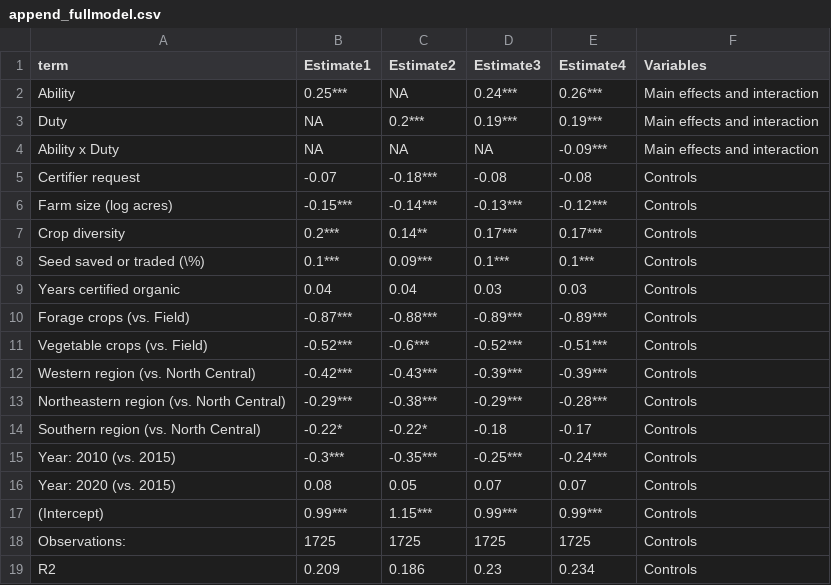
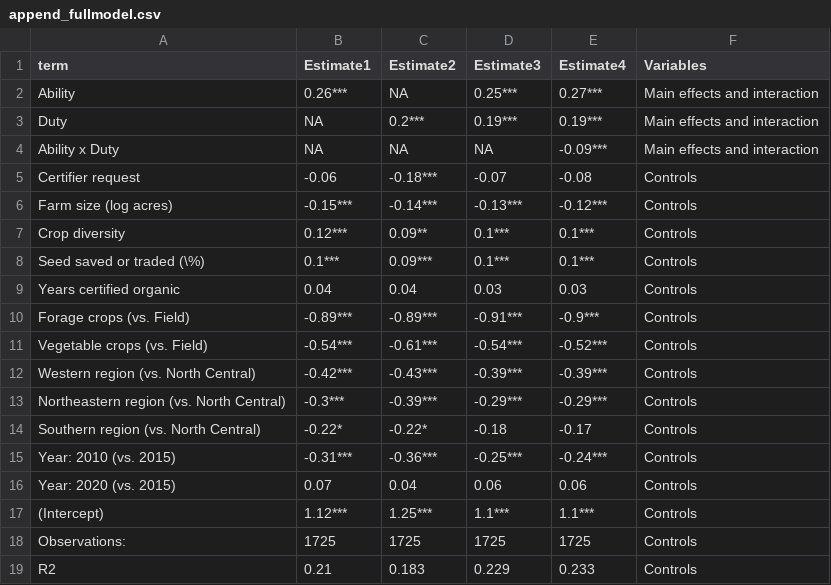
Before and after one commit to liza-wood/organicseed_adoption, a CSV file: tables/append_fullmodel.csv, drawn as a sheet.

```diff
--- a/tables/append_fullmodel.csv
+++ b/tables/append_fullmodel.csv
@@ -1,19 +1,19 @@
 "term","Estimate1","Estimate2","Estimate3","Estimate4","Variables"
-"Ability","0.25***",NA,"0.24***","0.26***","Main effects and interaction"
+"Ability","0.26***",NA,"0.25***","0.27***","Main effects and interaction"
 "Duty",NA,"0.2***","0.19***","0.19***","Main effects and interaction"
 "Ability x Duty",NA,NA,NA,"-0.09***","Main effects and interaction"
-"Certifier request","-0.07","-0.18***","-0.08","-0.08","Controls"
+"Certifier request","-0.06","-0.18***","-0.07","-0.08","Controls"
 "Farm size (log acres)","-0.15***","-0.14***","-0.13***","-0.12***","Controls"
-"Crop diversity","0.2***","0.14**","0.17***","0.17***","Controls"
+"Crop diversity","0.12***","0.09**","0.1***","0.1***","Controls"
 "Seed saved or traded (\%)","0.1***","0.09***","0.1***","0.1***","Controls"
 "Years certified organic","0.04","0.04","0.03","0.03","Controls"
-"Forage crops (vs. Field)","-0.87***","-0.88***","-0.89***","-0.89***","Controls"
-"Vegetable crops (vs. Field)","-0.52***","-0.6***","-0.52***","-0.51***","Controls"
+"Forage crops (vs. Field)","-0.89***","-0.89***","-0.91***","-0.9***","Controls"
+"Vegetable crops (vs. Field)","-0.54***","-0.61***","-0.54***","-0.52***","Controls"
 "Western region (vs. North Central)","-0.42***","-0.43***","-0.39***","-0.39***","Controls"
-"Northeastern region (vs. North Central)","-0.29***","-0.38***","-0.29***","-0.28***","Controls"
+"Northeastern region (vs. North Central)","-0.3***","-0.39***","-0.29***","-0.29***","Controls"
 "Southern region (vs. North Central)","-0.22*","-0.22*","-0.18","-0.17","Controls"
-"Year: 2010 (vs. 2015)","-0.3***","-0.35***","-0.25***","-0.24***","Controls"
-"Year: 2020 (vs. 2015)","0.08","0.05","0.07","0.07","Controls"
-"(Intercept)","0.99***","1.15***","0.99***","0.99***","Controls"
+"Year: 2010 (vs. 2015)","-0.31***","-0.36***","-0.25***","-0.24***","Controls"
+"Year: 2020 (vs. 2015)","0.07","0.04","0.06","0.06","Controls"
+"(Intercept)","1.12***","1.25***","1.1***","1.1***","Controls"
 "Observations:","1725","1725","1725","1725","Controls"
-"R2","0.209","0.186","0.23","0.234","Controls"
+"R2","0.21","0.183","0.229","0.233","Controls"
```
Also changed, not shown: 17 other files.
